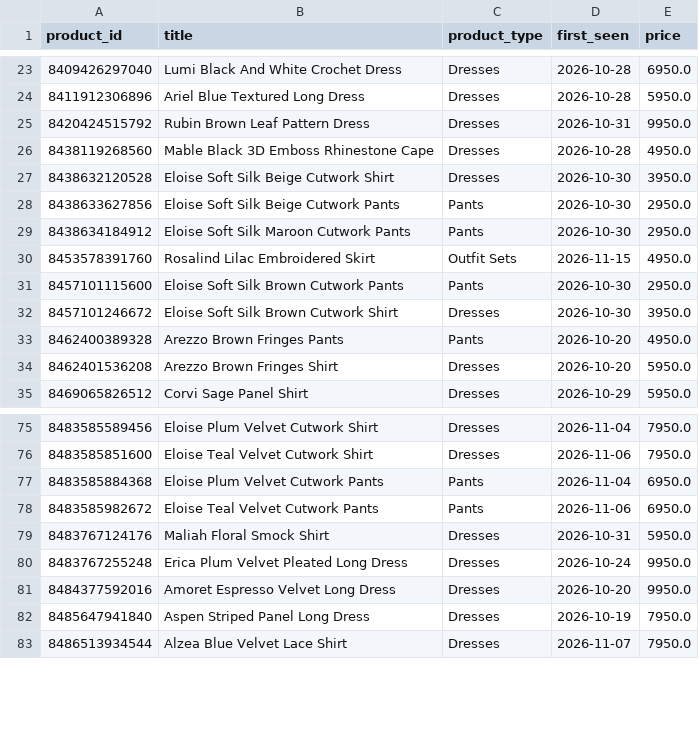
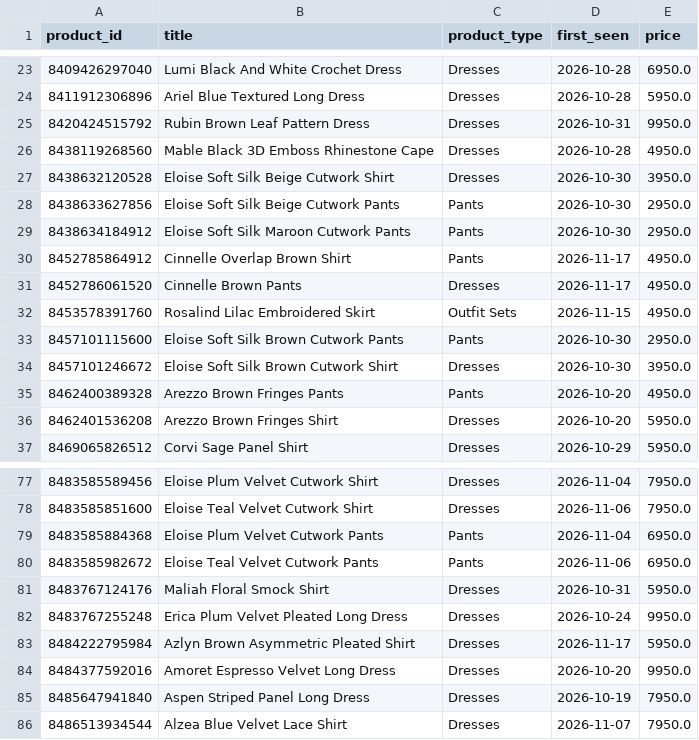
Before and after one commit to nimra-maker/price-intelligence-pipeline, a CSV file: data/export/new_arrivals.csv, drawn as a sheet; only a part is shown, gaps mark what is left out.

```diff
--- a/data/export/new_arrivals.csv
+++ b/data/export/new_arrivals.csv
@@ -29,2 +29,4 @@
 8438634184912,Eloise Soft Silk Maroon Cutwork Pants,Pants,2026-10-30,2950.0
+8452785864912,Cinnelle Overlap Brown Shirt,Pants,2026-11-17,4950.0
+8452786061520,Cinnelle Brown Pants,Dresses,2026-11-17,4950.0
 8453578391760,Rosalind Lilac Embroidered Skirt,Outfit Sets,2026-11-15,4950.0
@@ -80,2 +82,3 @@
 8483767255248,Erica Plum Velvet Pleated Long Dress,Dresses,2026-10-24,9950.0
+8484222795984,Azlyn Brown Asymmetric Pleated Shirt,Dresses,2026-11-17,5950.0
 8484377592016,Amoret Espresso Velvet Long Dress,Dresses,2026-10-20,9950.0
```
Also changed, not shown: data/export/daily_summary.csv, data/export/stock_changes.csv, 2 other files.
